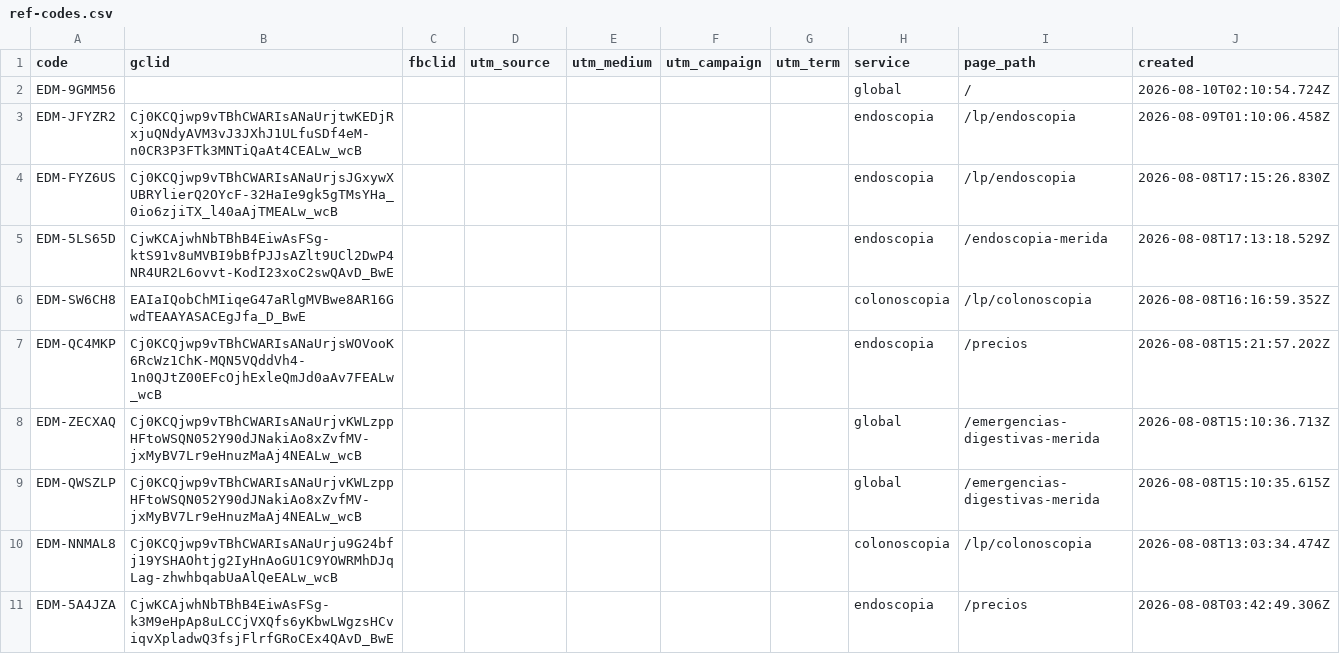
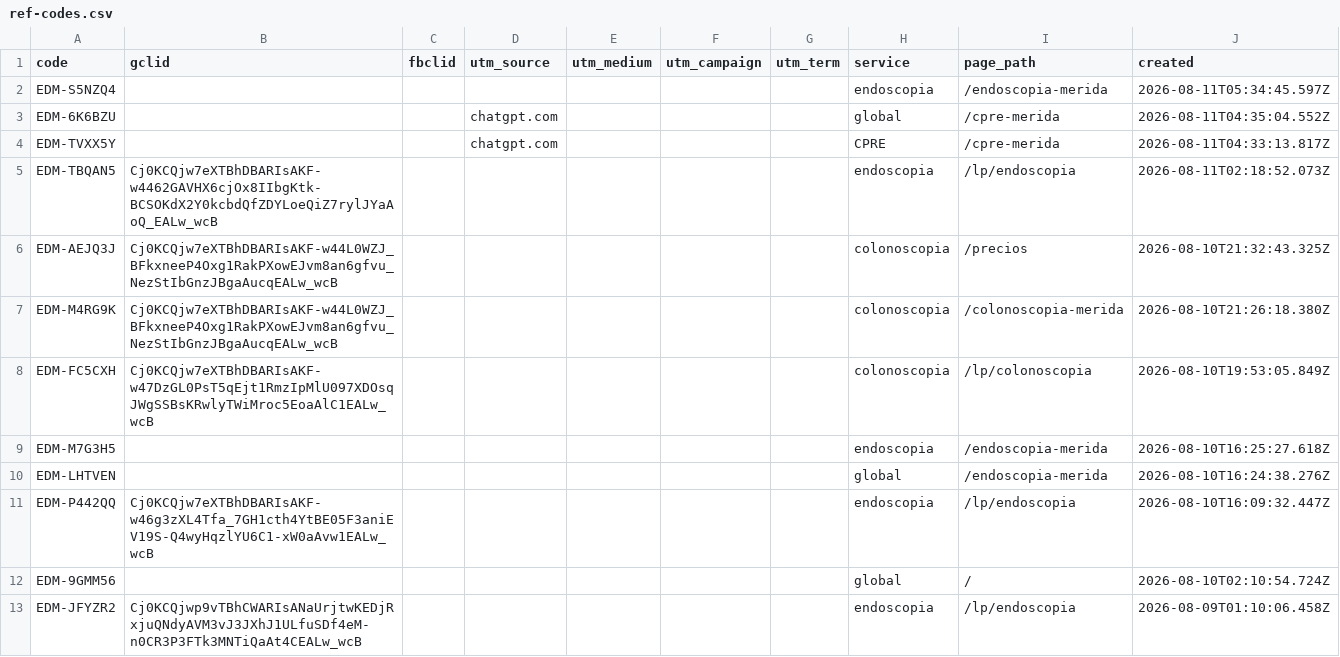
Before and after one commit to warmregards/Endoscopia-del-Mayab, a CSV file: data/ref-codes.csv, drawn as a sheet; only a part is shown; the shorter side is filled out with more unchanged rows.

```diff
--- a/data/ref-codes.csv
+++ b/data/ref-codes.csv
@@ -1,2 +1,12 @@
 code,gclid,fbclid,utm_source,utm_medium,utm_campaign,utm_term,service,page_path,created
+EDM-S5NZQ4,,,,,,,endoscopia,/endoscopia-merida,2026-08-11T05:34:45.597Z
+EDM-6K6BZU,,,chatgpt.com,,,,global,/cpre-merida,2026-08-11T04:35:04.552Z
+EDM-TVXX5Y,,,chatgpt.com,,,,CPRE,/cpre-merida,2026-08-11T04:33:13.817Z
+EDM-TBQAN5,Cj0KCQjw7eXTBhDBARIsAKF-w4462GAVHX6cjOx8IIbgKtk-BCSOKdX2Y0kcbdQfZDYLoeQiZ7rylJYaAoQ_EALw_wcB,,,,,,endoscopia,/lp/endoscopia,2026-08-11T02:18:52.073Z
+EDM-AEJQ3J,Cj0KCQjw7eXTBhDBARIsAKF-w44L0WZJ_BFkxneeP4Oxg1RakPXowEJvm8an6gfvu_NezStIbGnzJBgaAucqEALw_wcB,,,,,,colonoscopia,/precios,2026-08-10T21:32:43.325Z
+EDM-M4RG9K,Cj0KCQjw7eXTBhDBARIsAKF-w44L0WZJ_BFkxneeP4Oxg1RakPXowEJvm8an6gfvu_NezStIbGnzJBgaAucqEALw_wcB,,,,,,colonoscopia,/colonoscopia-merida,2026-08-10T21:26:18.380Z
+EDM-FC5CXH,Cj0KCQjw7eXTBhDBARIsAKF-w47DzGL0PsT5qEjt1RmzIpMlU097XDOsqJWgSSBsKRwlyTWiMroc5EoaAlC1EALw_wcB,,,,,,colonoscopia,/lp/colonoscopia,2026-08-10T19:53:05.849Z
+EDM-M7G3H5,,,,,,,endoscopia,/endoscopia-merida,2026-08-10T16:25:27.618Z
+EDM-LHTVEN,,,,,,,global,/endoscopia-merida,2026-08-10T16:24:38.276Z
+EDM-P442QQ,Cj0KCQjw7eXTBhDBARIsAKF-w46g3zXL4Tfa_7GH1cth4YtBE05F3aniEV19S-Q4wyHqzlYU6C1-xW0aAvw1EALw_wcB,,,,,,endoscopia,/lp/endoscopia,2026-08-10T16:09:32.447Z
 EDM-9GMM56,,,,,,,global,/,2026-08-10T02:10:54.724Z
```
